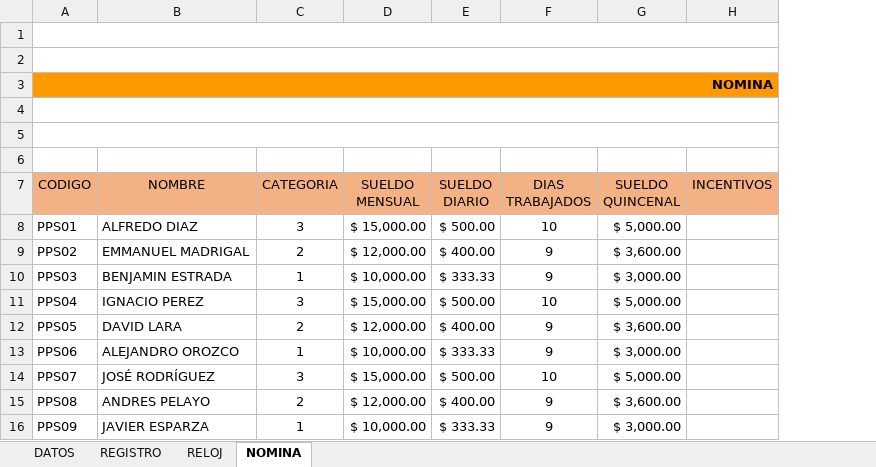
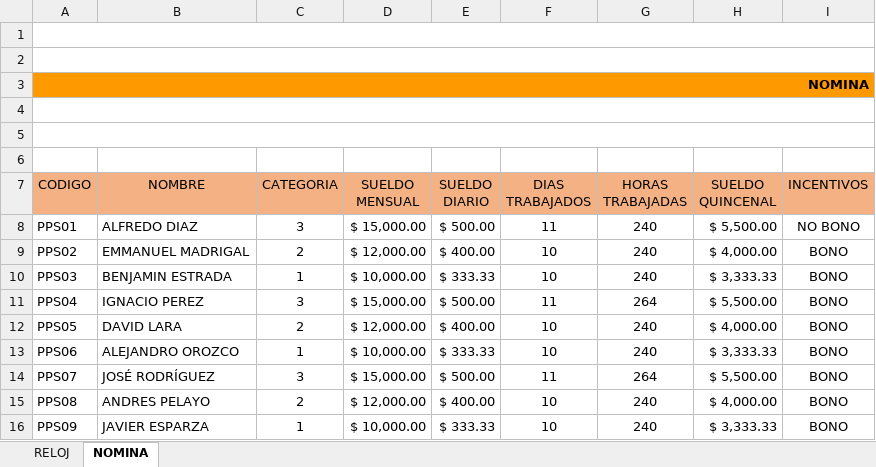
Before and after one commit to Eli-Mora/PROBLEMATICA, an Excel workbook: ofimatica/Ofimatica.xlsm, sheet NOMINA, drawn as a sheet; values as stored, in another font and other column widths than the file's, no borders; charts and pictures not drawn; addresses are those after the commit; the diff names each change by its address in the sheet, - before the commit and + after, or states it on an @@ line.

```diff
--- a/ofimatica/Ofimatica.xlsm (sheet NOMINA)
+++ b/ofimatica/Ofimatica.xlsm (sheet NOMINA)
@@ sheet tab hidden: DATOS @@
@@ sheet tab hidden: REGISTRO @@
+column G (HORAS TRABAJADAS), rows 8-16: 240 | 240 | 240 | 264 | 240 | 240 | 264 | 240 | 240
-F8 (DIAS TRABAJADOS): 10
+F8 (DIAS TRABAJADOS): 11
-H8 (SUELDO QUINCENAL): $ 5,000.00
+H8 (SUELDO QUINCENAL): $ 5,500.00
-I8 (INCENTIVOS): (empty)
+I8 (INCENTIVOS): NO BONO
-F9:F10 (DIAS TRABAJADOS): 9
+F9:F10 (DIAS TRABAJADOS): 10
-H9 (SUELDO QUINCENAL): $ 3,600.00
+H9 (SUELDO QUINCENAL): $ 4,000.00
-I9:I16 (INCENTIVOS): (empty)
+I9:I16 (INCENTIVOS): BONO
-H10 (SUELDO QUINCENAL): $ 3,000.00
+H10 (SUELDO QUINCENAL): $ 3,333.33
-F11 (DIAS TRABAJADOS): 10
+F11 (DIAS TRABAJADOS): 11
-H11 (SUELDO QUINCENAL): $ 5,000.00
+H11 (SUELDO QUINCENAL): $ 5,500.00
-F12:F13 (DIAS TRABAJADOS): 9
+F12:F13 (DIAS TRABAJADOS): 10
-H12 (SUELDO QUINCENAL): $ 3,600.00
+H12 (SUELDO QUINCENAL): $ 4,000.00
-H13 (SUELDO QUINCENAL): $ 3,000.00
+H13 (SUELDO QUINCENAL): $ 3,333.33
-F14 (DIAS TRABAJADOS): 10
+F14 (DIAS TRABAJADOS): 11
-H14 (SUELDO QUINCENAL): $ 5,000.00
+H14 (SUELDO QUINCENAL): $ 5,500.00
-F15:F16 (DIAS TRABAJADOS): 9
+F15:F16 (DIAS TRABAJADOS): 10
-H15 (SUELDO QUINCENAL): $ 3,600.00
+H15 (SUELDO QUINCENAL): $ 4,000.00
-H16 (SUELDO QUINCENAL): $ 3,000.00
+H16 (SUELDO QUINCENAL): $ 3,333.33
```
Also changed, not shown: sheet RELOJ, 18 other files.
